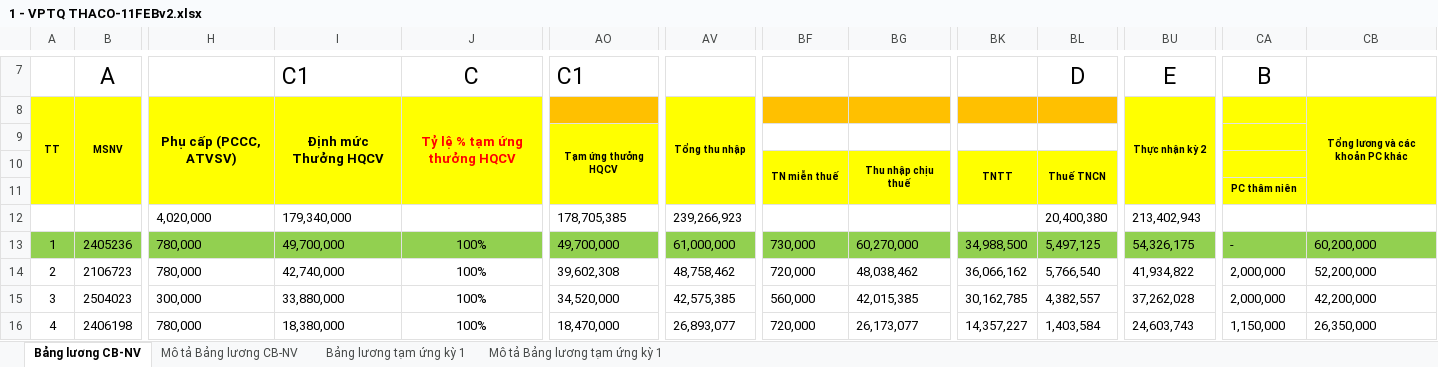
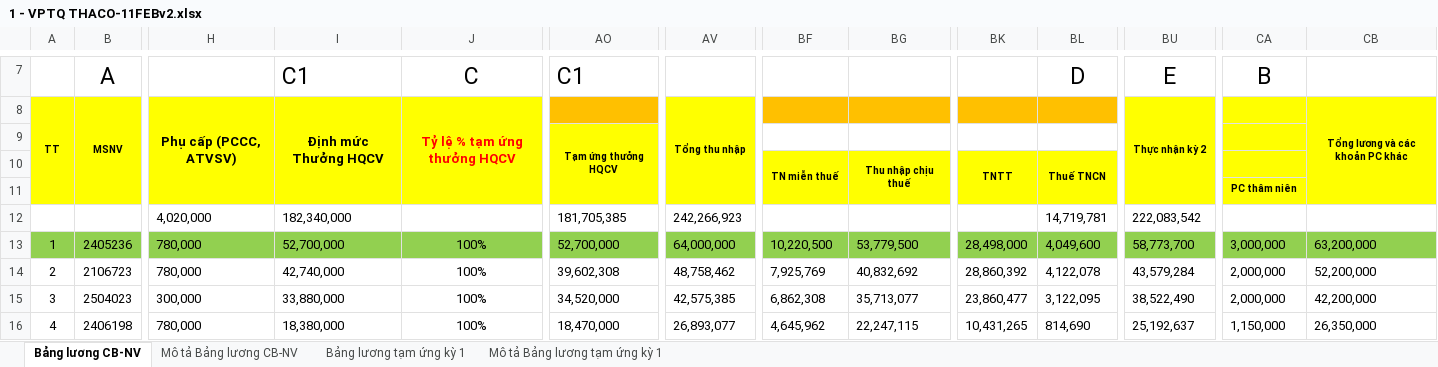
Before and after one commit to biztinct/gitlocal, an Excel workbook: thaco/API/1 - VPTQ THACO-11FEBv2.xlsx, sheet Bảng lương CB-NV, drawn as a sheet; only a part is shown, gaps mark what is left out; values as stored, in another font and other column widths than the file's, no borders; conditional formats not drawn; the diff covers the shown part only; the diff names each change by its address in the sheet, - before the commit and + after, or states it on an @@ line.

```diff
--- a/thaco/API/1 - VPTQ THACO-11FEBv2.xlsx (sheet Bảng lương CB-NV)
+++ b/thaco/API/1 - VPTQ THACO-11FEBv2.xlsx (sheet Bảng lương CB-NV)
-I12: 179,340,000
+I12: 182,340,000
-AO12: 178,705,385
+AO12: 181,705,385
-AV12: 239,266,923
+AV12: 242,266,923
-BL12: 20,400,380
+BL12: 14,719,781
-BU12: 213,402,943
+BU12: 222,083,542
-I13: 49,700,000
+I13: 52,700,000
-AO13: 49,700,000
+AO13: 52,700,000
-AV13: 61,000,000
+AV13: 64,000,000
-BF13: 730,000
+BF13: 10,220,500
-BG13: 60,270,000
+BG13: 53,779,500
-BK13: 34,988,500
+BK13: 28,498,000
-BL13: 5,497,125
+BL13: 4,049,600
-BU13: 54,326,175
+BU13: 58,773,700
-CA13: -
+CA13: 3,000,000
-CB13: 60,200,000
+CB13: 63,200,000
-BF14: 720,000
+BF14: 7,925,769
-BG14: 48,038,462
+BG14: 40,832,692
-BK14: 36,066,162
+BK14: 28,860,392
-BL14: 5,766,540
+BL14: 4,122,078
-BU14: 41,934,822
+BU14: 43,579,284
-BF15: 560,000
+BF15: 6,862,308
-BG15: 42,015,385
+BG15: 35,713,077
-BK15: 30,162,785
+BK15: 23,860,477
-BL15: 4,382,557
+BL15: 3,122,095
-BU15: 37,262,028
+BU15: 38,522,490
-BF16: 720,000
+BF16: 4,645,962
-BG16: 26,173,077
+BG16: 22,247,115
-BK16: 14,357,227
+BK16: 10,431,265
-BL16: 1,403,584
+BL16: 814,690
-BU16: 24,603,743
+BU16: 25,192,637
```
Also changed, not shown: 15 edited cells elsewhere in this sheet, sheet Bảng lương tạm ứng kỳ 1, formulas that keep their value, thaco/API/1 - Data VPTQ.xlsx, thaco/API/1 MID Data- VPTQ.xlsx, 5 other files.
